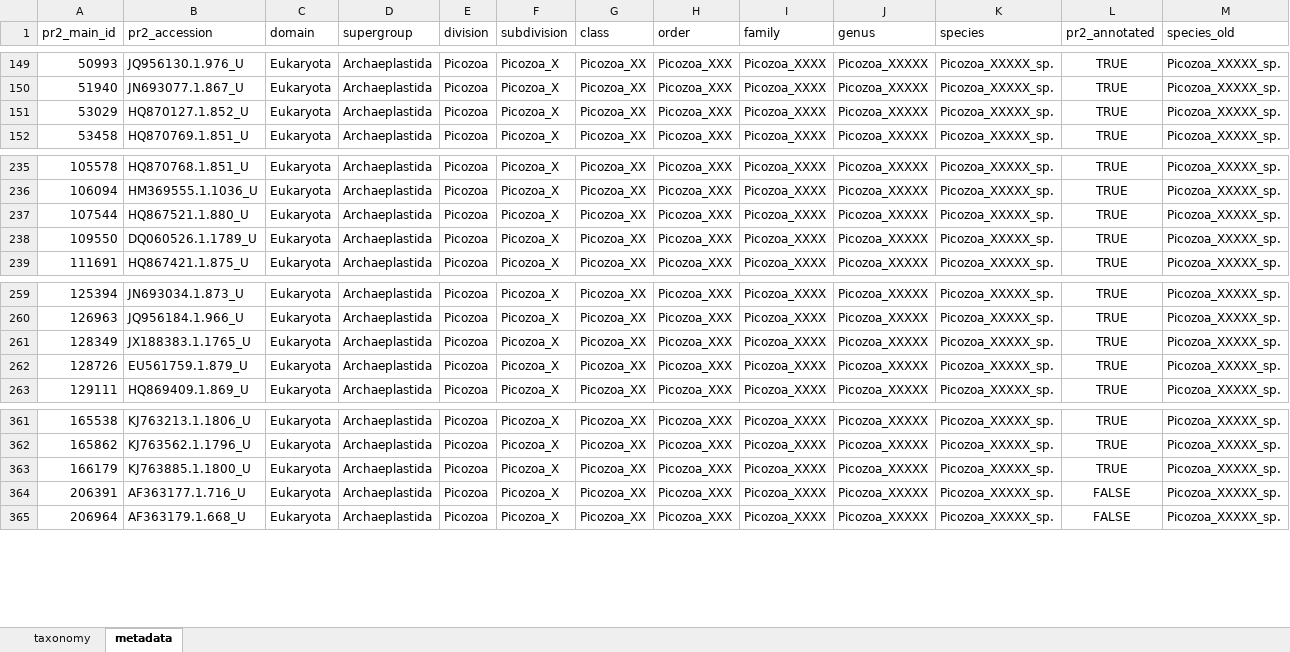
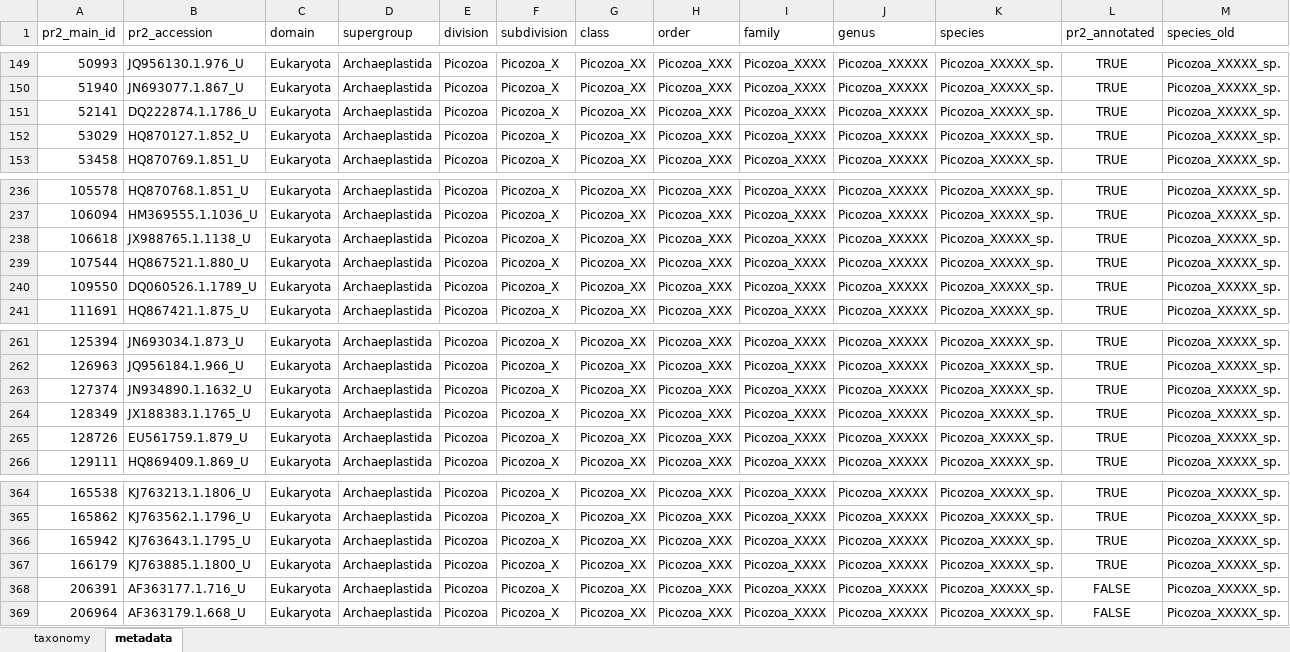
Before and after one commit to pr2database/EukRef-workshop-2023, an Excel workbook: exports/Picozoa/pr2_export.xlsx, sheet metadata, drawn as a sheet; only a part is shown, gaps mark what is left out; values as stored, in another font and other column widths than the file's, no borders; charts and pictures not drawn; rows hold the shown columns only; the diff names each change by its address in the sheet, - before the commit and + after, or states it on an @@ line.

```diff
--- a/exports/Picozoa/pr2_export.xlsx (sheet metadata)
+++ b/exports/Picozoa/pr2_export.xlsx (sheet metadata)
+row 151: 52141 | DQ222874.1.1786_U | Eukaryota | Archaeplastida | Picozoa | Picozoa_X | Picozoa_XX | Picozoa_XXX | Picozoa_XXXX | Picozoa_XXXXX | Picozoa_XXXXX_sp. | TRUE | Picozoa_XXXXX_sp.
+row 238: 106618 | JX988765.1.1138_U | Eukaryota | Archaeplastida | Picozoa | Picozoa_X | Picozoa_XX | Picozoa_XXX | Picozoa_XXXX | Picozoa_XXXXX | Picozoa_XXXXX_sp. | TRUE | Picozoa_XXXXX_sp.
+row 263: 127374 | JN934890.1.1632_U | Eukaryota | Archaeplastida | Picozoa | Picozoa_X | Picozoa_XX | Picozoa_XXX | Picozoa_XXXX | Picozoa_XXXXX | Picozoa_XXXXX_sp. | TRUE | Picozoa_XXXXX_sp.
+row 366: 165942 | KJ763643.1.1795_U | Eukaryota | Archaeplastida | Picozoa | Picozoa_X | Picozoa_XX | Picozoa_XXX | Picozoa_XXXX | Picozoa_XXXXX | Picozoa_XXXXX_sp. | TRUE | Picozoa_XXXXX_sp.
```
Also changed, not shown: sheet taxonomy, formulas that keep their value, charts or pictures, 28 other files.
